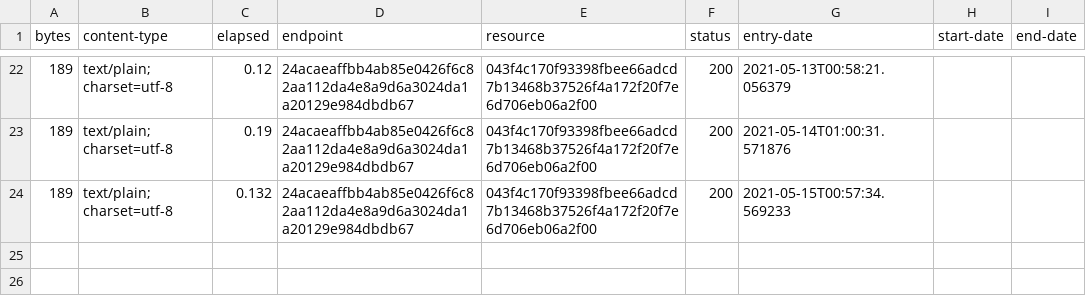
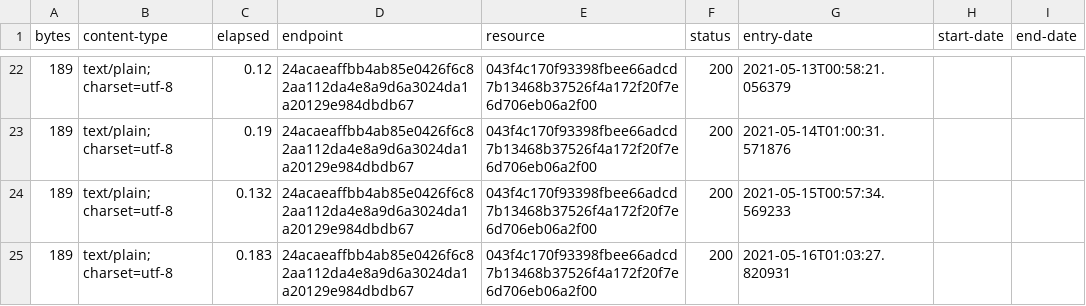
Before and after one commit to digital-land-attic/document-type-collection, a CSV file: collection/log.csv, drawn as a sheet; only a part is shown, gaps mark what is left out; the diff names each change by its address in the sheet, - before the commit and + after, or states it on an @@ line.

Commit message:
Collection 2021-05-16

```diff
--- a/collection/log.csv
+++ b/collection/log.csv
+row 25: 189 | text/plain; charset=utf-8 | 0.183 | 24acaeaffbb4ab85e0426f6c82aa112da4e8a9d6a3024da1a20129e984dbdb67 | 043f4c170f93398fbee66adcd7b13468b37526f4a172f20f7e6d706eb06a2f00 | 200 | 2021-05-16T01:03:27.820931
```
